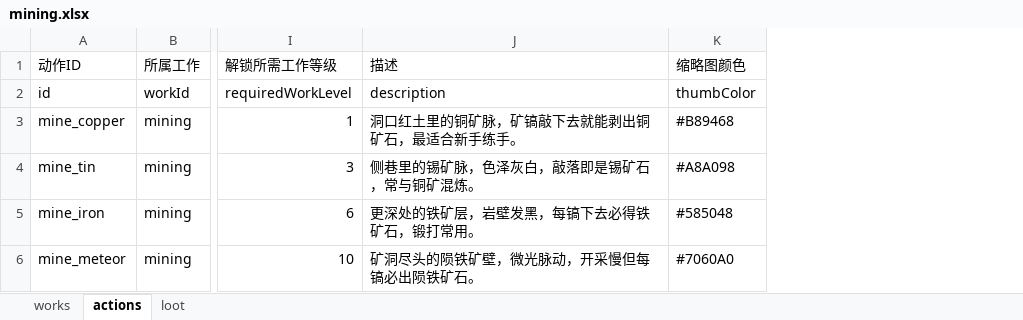
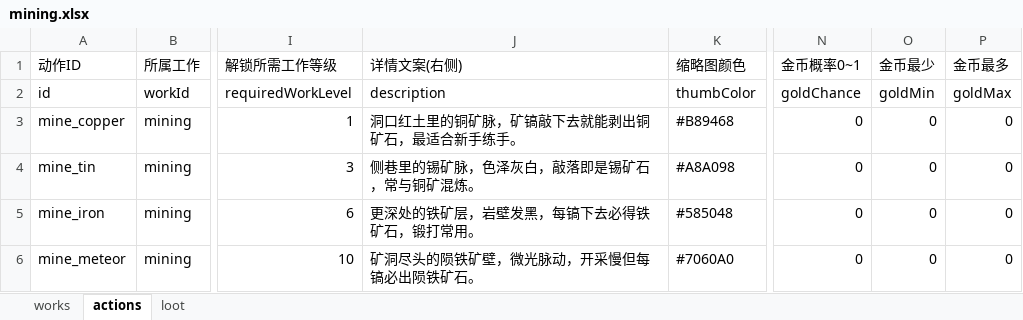
Before and after one commit to kurosawa0103/UniverIdle, an Excel workbook: Assets/Excel/mining.xlsx, sheet actions, drawn as a sheet; only a part is shown, gaps mark what is left out; values as stored, in another font and other column widths than the file's, no borders; the diff names each change by its address in the sheet, - before the commit and + after, or states it on an @@ line.

```diff
--- a/Assets/Excel/mining.xlsx (sheet actions)
+++ b/Assets/Excel/mining.xlsx (sheet actions)
+column N (金币概率0~1), rows 2-6: goldChance | 0 | 0 | 0 | 0
+column O (金币最少), rows 2-6: goldMin | 0 | 0 | 0 | 0
+column P (金币最多), rows 2-6: goldMax | 0 | 0 | 0 | 0
-J1: 描述
+J1: 详情文案(右侧)
```
Also changed, not shown: Assets/Excel/items.xlsx, Assets/Excel/monster_explore.xlsx, 23 other files.
